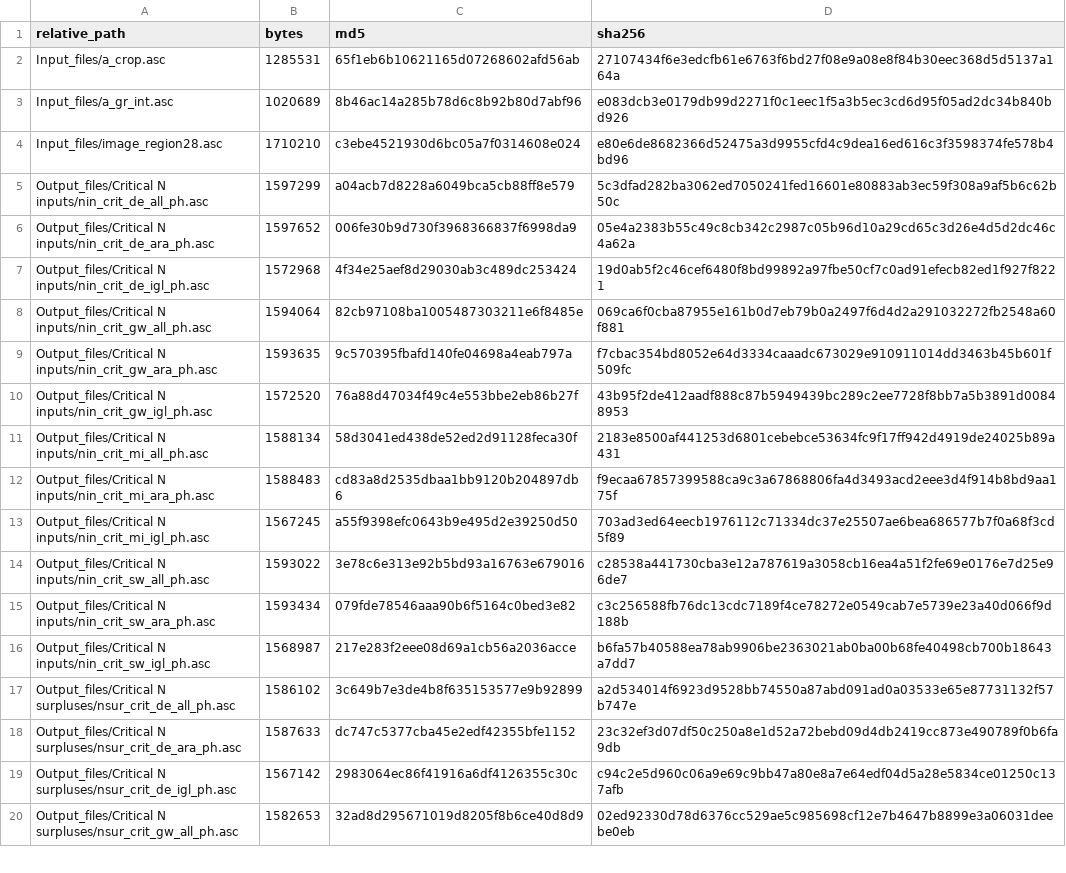
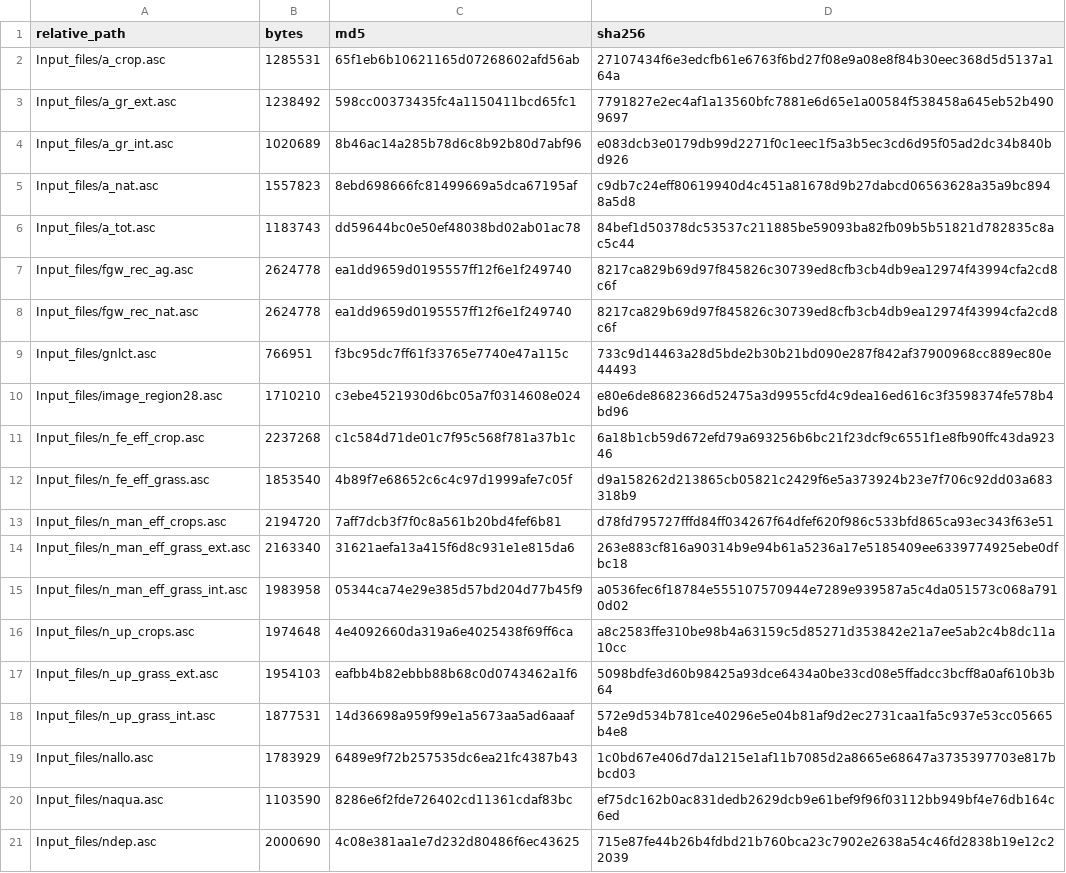
Before and after one commit to eduaguilera/whep, a CSV file: inst/extdata/critical_n_source_manifest.csv, drawn as a sheet; only a part is shown; the shorter side is filled out with more unchanged rows; the diff covers the shown part only; the diff names each change by its address in the sheet, - before the commit and + after, or states it on an @@ line.

```diff
--- a/inst/extdata/critical_n_source_manifest.csv
+++ b/inst/extdata/critical_n_source_manifest.csv
+row 3: Input_files/a_gr_ext.asc | 1238492 | 598cc00373435fc4a1150411bcd65fc1 | 7791827e2ec4af1a13560bfc7881e6d65e1a00584f538458a645eb52b4909697
+row 5: Input_files/a_nat.asc | 1557823 | 8ebd698666fc81499669a5dca67195af | c9db7c24eff80619940d4c451a81678d9b27dabcd06563628a35a9bc8948a5d8
+row 6: Input_files/a_tot.asc | 1183743 | dd59644bc0e50ef48038bd02ab01ac78 | 84bef1d50378dc53537c211885be59093ba82fb09b5b51821d782835c8ac5c44
+row 7: Input_files/fgw_rec_ag.asc | 2624778 | ea1dd9659d0195557ff12f6e1f249740 | 8217ca829b69d97f845826c30739ed8cfb3cb4db9ea12974f43994cfa2cd8c6f
+row 8: Input_files/fgw_rec_nat.asc | 2624778 | ea1dd9659d0195557ff12f6e1f249740 | 8217ca829b69d97f845826c30739ed8cfb3cb4db9ea12974f43994cfa2cd8c6f
+row 9: Input_files/gnlct.asc | 766951 | f3bc95dc7ff61f33765e7740e47a115c | 733c9d14463a28d5bde2b30b21bd090e287f842af37900968cc889ec80e44493
+row 11: Input_files/n_fe_eff_crop.asc | 2237268 | c1c584d71de01c7f95c568f781a37b1c | 6a18b1cb59d672efd79a693256b6bc21f23dcf9c6551f1e8fb90ffc43da92346
+row 12: Input_files/n_fe_eff_grass.asc | 1853540 | 4b89f7e68652c6c4c97d1999afe7c05f | d9a158262d213865cb05821c2429f6e5a373924b23e7f706c92dd03a683318b9
+row 13: Input_files/n_man_eff_crops.asc | 2194720 | 7aff7dcb3f7f0c8a561b20bd4fef6b81 | d78fd795727fffd84ff034267f64dfef620f986c533bfd865ca93ec343f63e51
+row 14: Input_files/n_man_eff_grass_ext.asc | 2163340 | 31621aefa13a415f6d8c931e1e815da6 | 263e883cf816a90314b9e94b61a5236a17e5185409ee6339774925ebe0dfbc18
+row 15: Input_files/n_man_eff_grass_int.asc | 1983958 | 05344ca74e29e385d57bd204d77b45f9 | a0536fec6f18784e555107570944e7289e939587a5c4da051573c068a7910d02
+row 16: Input_files/n_up_crops.asc | 1974648 | 4e4092660da319a6e4025438f69ff6ca | a8c2583ffe310be98b4a63159c5d85271d353842e21a7ee5ab2c4b8dc11a10cc
+row 17: Input_files/n_up_grass_ext.asc | 1954103 | eafbb4b82ebbb88b68c0d0743462a1f6 | 5098bdfe3d60b98425a93dce6434a0be33cd08e5ffadcc3bcff8a0af610b3b64
+row 18: Input_files/n_up_grass_int.asc | 1877531 | 14d36698a959f99e1a5673aa5ad6aaaf | 572e9d534b781ce40296e5e04b81af9d2ec2731caa1fa5c937e53cc05665b4e8
+row 19: Input_files/nallo.asc | 1783929 | 6489e9f72b257535dc6ea21fc4387b43 | 1c0bd67e406d7da1215e1af11b7085d2a8665e68647a3735397703e817bbcd03
+row 20: Input_files/naqua.asc | 1103590 | 8286e6f2fde726402cd11361cdaf83bc | ef75dc162b0ac831dedb2629dcb9e61bef9f96f03112bb949bf4e76db164c6ed
+row 21: Input_files/ndep.asc | 2000690 | 4c08e381aa1e7d232d80486f6ec43625 | 715e87fe44b26b4fdbd21b760bca23c7902e2638a54c46fd2838b19e12c22039
```
Also changed, not shown: 24 added rows elsewhere in this file, 13 other files.
